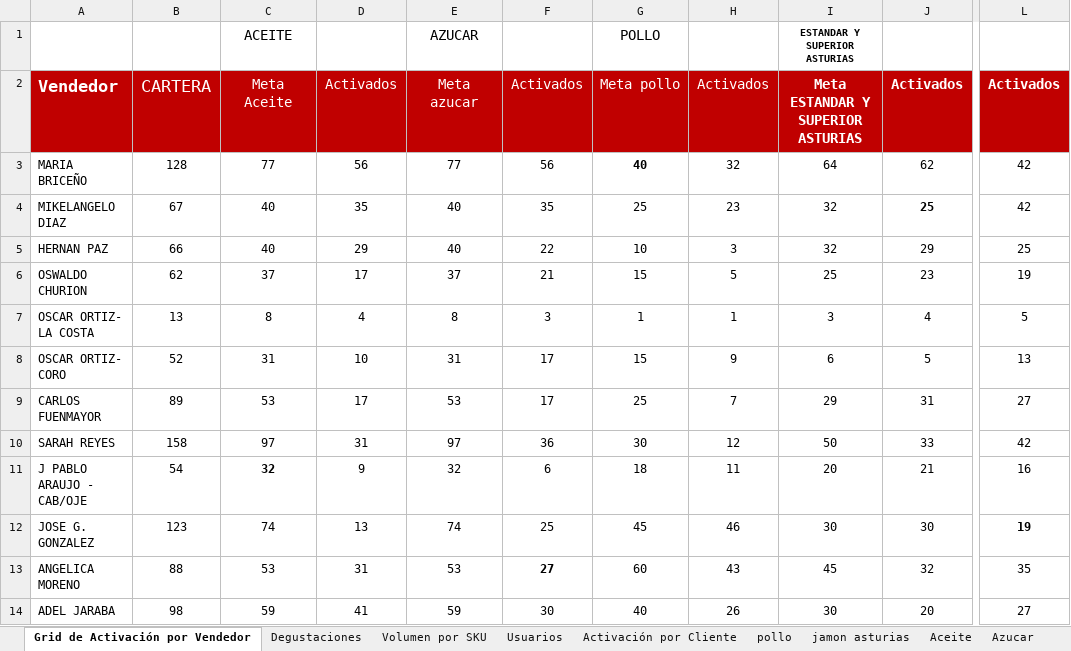
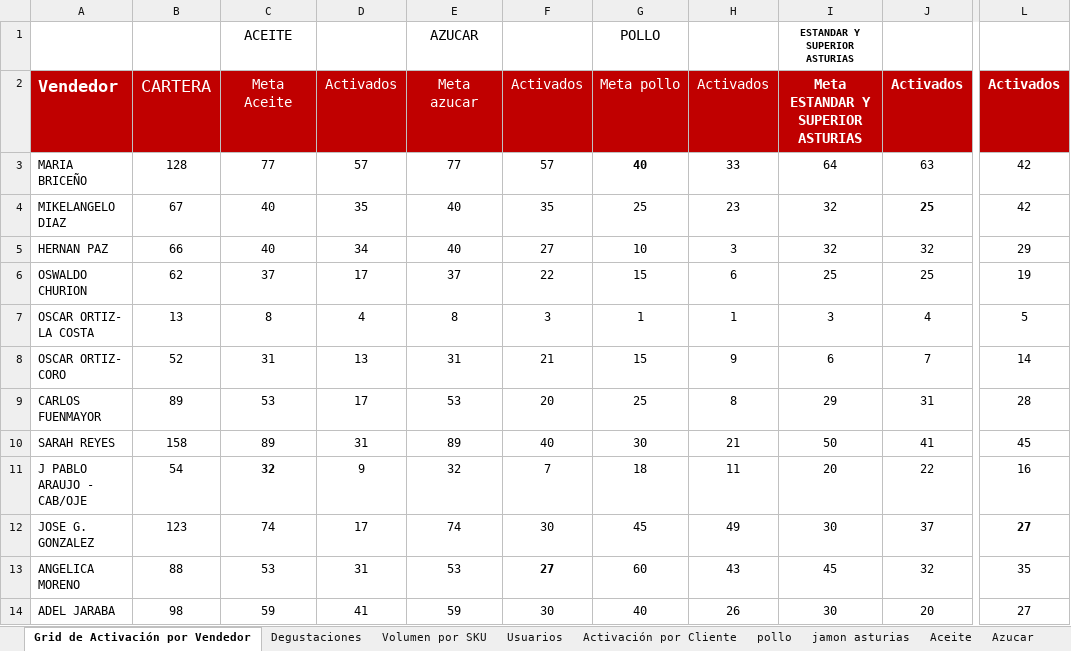
Before and after one commit to legatixpro-alt/dashboard-fdv---planificador, an Excel workbook: sheet.xlsx, sheet Grid de Activación por Vendedor, drawn as a sheet; only a part is shown, gaps mark what is left out; values as stored, in another font and other column widths than the file's, no borders; charts and pictures not drawn; the diff covers the shown part only; the diff names each change by its address in the sheet, - before the commit and + after, or states it on an @@ line.

```diff
--- a/sheet.xlsx (sheet Grid de Activación por Vendedor)
+++ b/sheet.xlsx (sheet Grid de Activación por Vendedor)
-D3: 56
+D3: 57
-F3: 56
+F3: 57
-H3: 32
+H3: 33
-J3: 62
+J3: 63
-D5: 29
+D5: 34
-F5: 22
+F5: 27
-J5: 29
+J5: 32
-L5: 25
+L5: 29
-F6: 21
+F6: 22
-H6: 5
+H6: 6
-J6: 23
+J6: 25
-D8: 10
+D8: 13
-F8: 17
+F8: 21
-J8: 5
+J8: 7
-L8: 13
+L8: 14
-F9: 17
+F9: 20
-H9: 7
+H9: 8
-L9: 27
+L9: 28
-C10: 97
+C10: 89
-E10: 97
+E10: 89
-F10: 36
+F10: 40
-H10: 12
+H10: 21
-J10: 33
+J10: 41
-L10: 42
+L10: 45
-F11: 6
+F11: 7
-J11: 21
+J11: 22
-D12: 13
+D12: 17
-F12: 25
+F12: 30
-H12: 46
+H12: 49
-J12: 30
+J12: 37
-L12: 19
+L12: 27
```
Also changed, not shown: 1 added row and 38 edited cells elsewhere in this sheet, sheet Volumen por SKU, sheet pollo, sheet Azucar, sheet Enteros Ligeros, sheet Aceite, sheet jamon asturias, 1 more sheet, 41 other files.
